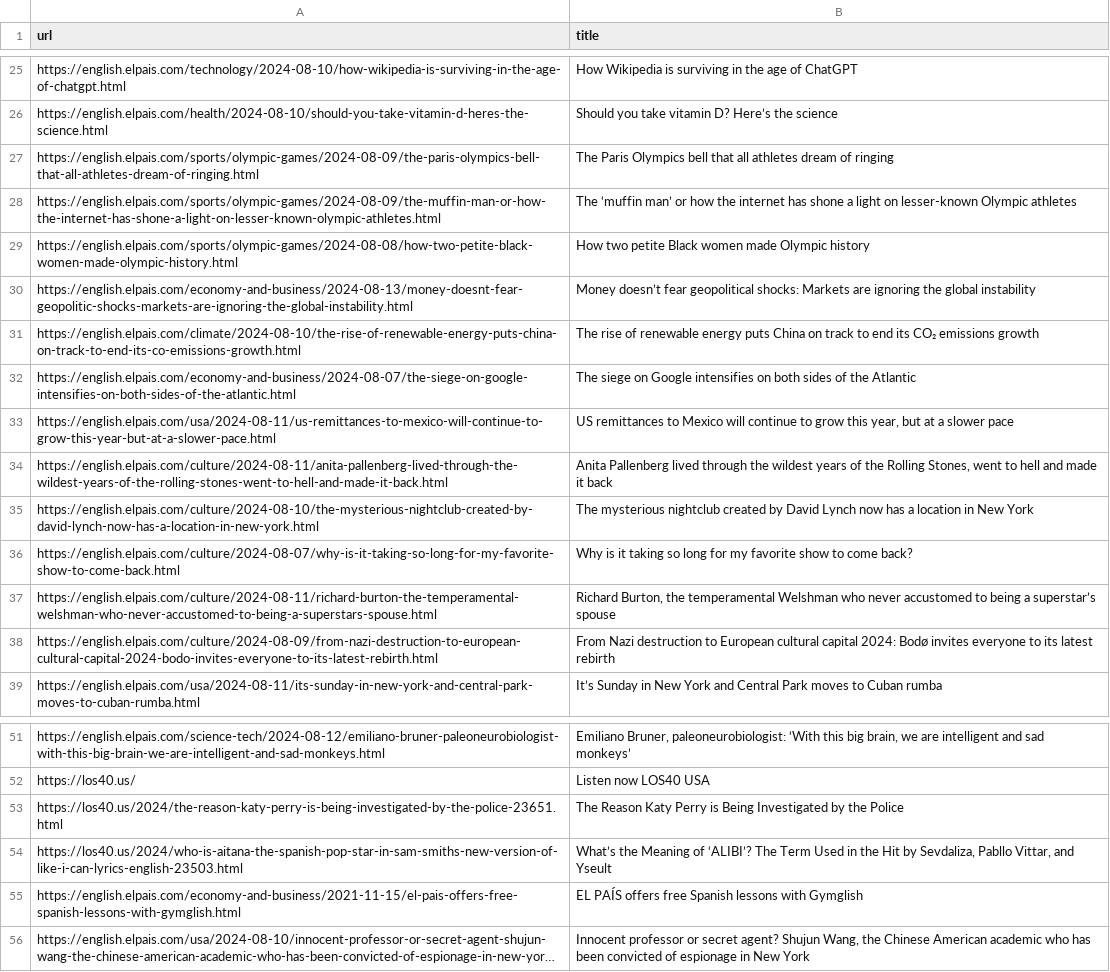
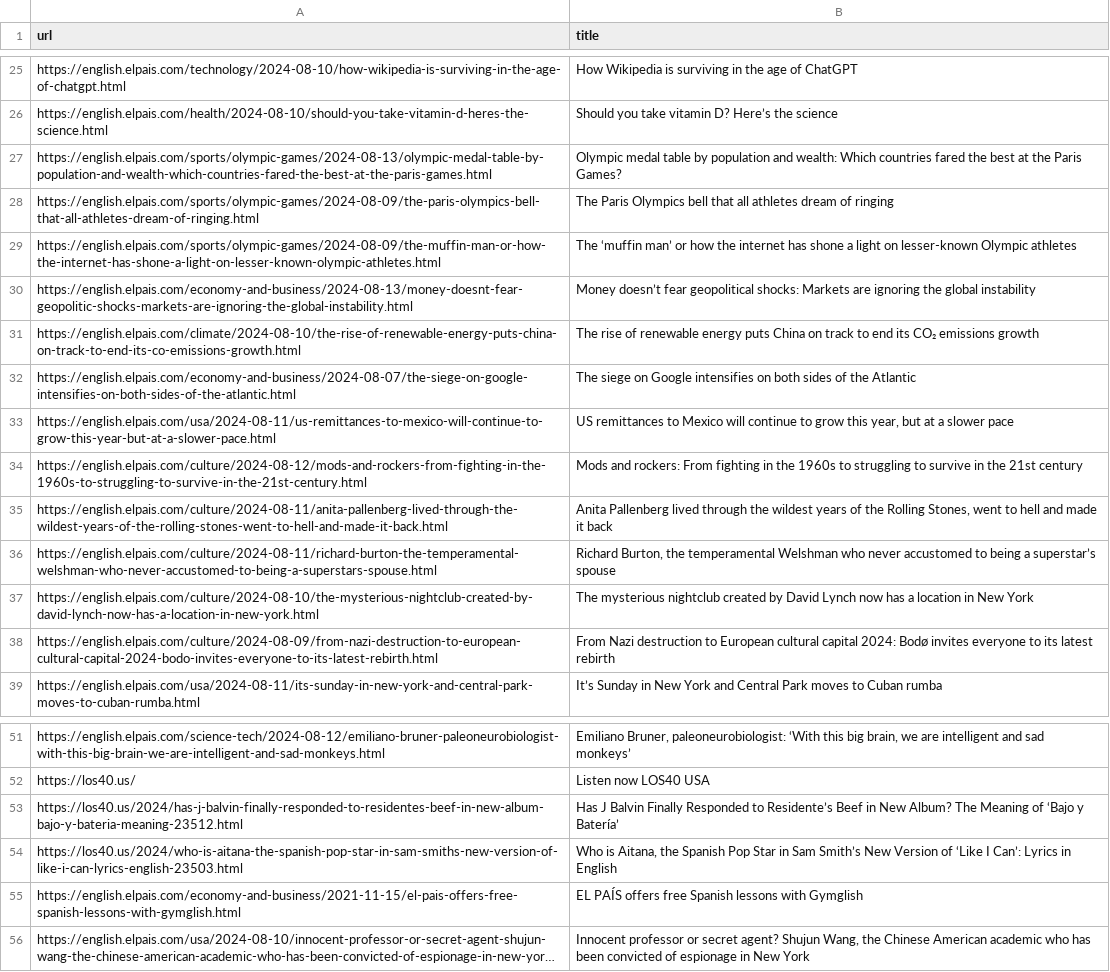
Before and after one commit to jsoma/scraper-sample, a CSV file: headlines.csv, drawn as a sheet; only a part is shown, gaps mark what is left out; long unchanged cells end in …; the diff covers the shown part only.

```diff
--- a/headlines.csv
+++ b/headlines.csv
@@ -26,5 +26,5 @@ https://english.elpais.com/technology/2024-08-10/how-wikipedia-is-surviving-in-t
 https://english.elpais.com/health/2024-08-10/should-you-take-vitamin-d-heres-the-science.html,Should you take vitamin D? Here’s the science
+https://english.elpais.com/sports/olympic-games/2024-08-13/olympic-medal-table-by-population-and-wealth-which-countries-fared-the-best-at-the-paris-games.html,Olympic medal table by population and wealth: Which countries fared the best at the Paris Games?
 https://english.elpais.com/sports/olympic-games/2024-08-09/the-paris-olympics-bell-that-all-athletes-dream-of-ringing.html,The Paris Olympics bell that all athletes dream of ringing
 https://english.elpais.com/sports/olympic-games/2024-08-09/the-muffin-man-or-how-the-internet-has-shone-a-light-on-lesser-known-olympic-athletes.html,The ‘muffin man’ or how the internet has shone a light on lesser-known Olympic athletes
-https://english.elpais.com/sports/olympic-games/2024-08-08/how-two-petite-black-women-made-olympic-history.html,How two petite Black women made Olympic history
 https://english.elpais.com/economy-and-business/2024-08-13/money-doesnt-fear-geopolitic-shocks-markets-are-ignoring-the-global-instability.html,Money doesn’t fear geopolitical shocks: Markets are ignoring the global instability
@@ -33,6 +33,6 @@ https://english.elpais.com/economy-and-business/2024-08-07/the-siege-on-google-i
 https://english.elpais.com/usa/2024-08-11/us-remittances-to-mexico-will-continue-to-grow-this-year-but-at-a-slower-pace.html,"US remittances to Mexico will continue to grow this year, but at a slower pace "
+https://english.elpais.com/culture/2024-08-12/mods-and-rockers-from-fighting-in-the-1960s-to-struggling-to-survive-in-the-21st-century.html,Mods and rockers: From fighting in the 1960s to struggling to survive in the 21st century
 https://english.elpais.com/culture/2024-08-11/anita-pallenberg-lived-through-the-wildest-years-of-the-rolling-stones-went-to-hell-and-made-it-back.html,"Anita Pallenberg lived through the wildest years of the Rolling Stones, went to hell and made it back "
+https://english.elpais.com/culture/2024-08-11/richard-burton-the-temperamental-welshman-who-never-accustomed-to-being-a-superstars-spouse.html,"Richard Burton, the temperamental Welshman who never accustomed to being a superstar’s spouse  "
 https://english.elpais.com/culture/2024-08-10/the-mysterious-nightclub-created-by-david-lynch-now-has-a-location-in-new-york.html,The mysterious nightclub created by David Lynch now has a location in New York
-https://english.elpais.com/culture/2024-08-07/why-is-it-taking-so-long-for-my-favorite-show-to-come-back.html,Why is it taking so long for my favorite show to come back?
-https://english.elpais.com/culture/2024-08-11/richard-burton-the-temperamental-welshman-who-never-accustomed-to-being-a-superstars-spouse.html,"Richard Burton, the temperamental Welshman who never accustomed to being a superstar’s spouse  "
 https://english.elpais.com/culture/2024-08-09/from-nazi-destruction-to-european-cultural-capital-2024-bodo-invites-everyone-to-its-latest-rebirth.html,From Nazi destruction to European cultural capital 2024: Bodø invites everyone to its latest rebirth
@@ -52,4 +52,4 @@ https://english.elpais.com/science-tech/2024-08-12/emiliano-bruner-paleoneurobio
 https://los40.us/,Listen now LOS40 USA
-https://los40.us/2024/the-reason-katy-perry-is-being-investigated-by-the-police-23651.html,The Reason Katy Perry is Being Investigated by the Police
-https://los40.us/2024/who-is-aitana-the-spanish-pop-star-in-sam-smiths-new-version-of-like-i-can-lyrics-english-23503.html,"What’s the Meaning of ‘ALIBI’? The Term Used in the Hit by Sevdaliza, Pabllo Vittar, and Yseult"
+https://los40.us/2024/has-j-balvin-finally-responded-to-residentes-beef-in-new-album-bajo-y-bateria-meaning-23512.html,Has J Balvin Finally Responded to Residente’s Beef in New Album? The Meaning of ‘Bajo y Batería’
+https://los40.us/2024/who-is-aitana-the-spanish-pop-star-in-sam-smiths-new-version-of-like-i-can-lyrics-english-23503.html,"Who is Aitana, the Spanish Pop Star in Sam Smith’s New Version of ‘Like I Can’: Lyrics in English"
 https://english.elpais.com/economy-and-business/2021-11-15/el-pais-offers-free-spanish-lessons-with-gymglish.html,EL PAÍS offers free Spanish lessons with Gymglish
```
Also changed, not shown: 11 added rows, 9 removed rows, 5 moved rows and 1 edited cell elsewhere in this file.
